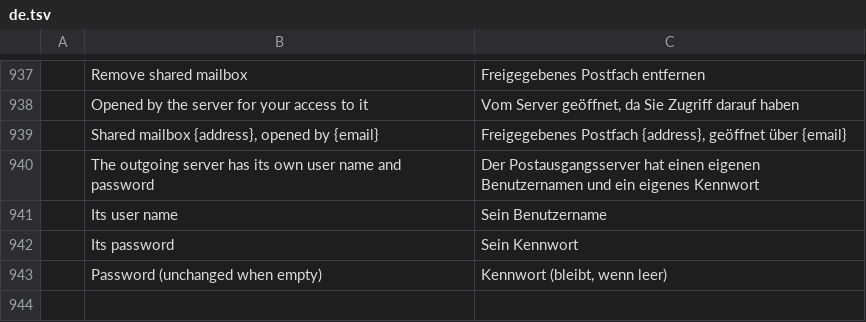
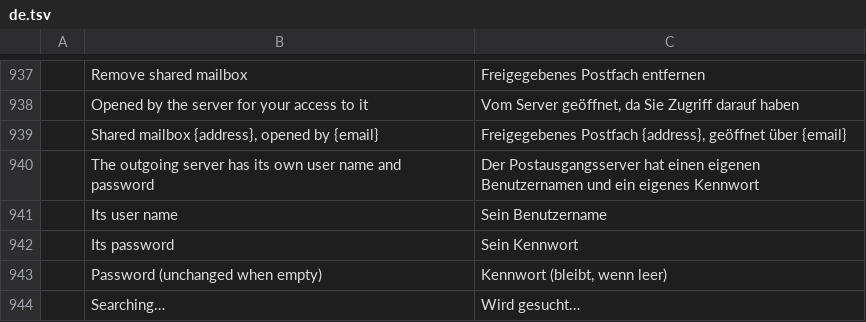
Before and after one commit to dgaudin/mailcraft, a TSV file: crates/ui-egui/src/i18n/de.tsv, drawn as a sheet; only a part is shown, gaps mark what is left out; the diff names each change by its address in the sheet, - before the commit and + after, or states it on an @@ line.

```diff
--- a/crates/ui-egui/src/i18n/de.tsv
+++ b/crates/ui-egui/src/i18n/de.tsv
+row 944:  | Searching… | Wird gesucht…
```
Also changed, not shown: crates/ui-egui/src/i18n/ar.tsv, crates/ui-egui/src/i18n/ko.tsv, 16 other files.
